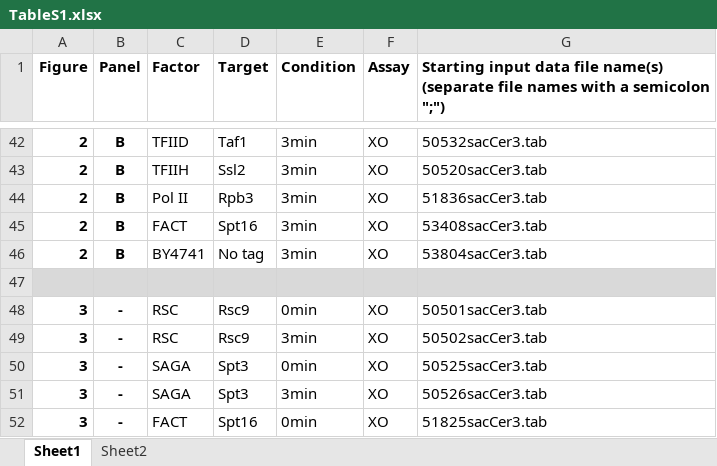
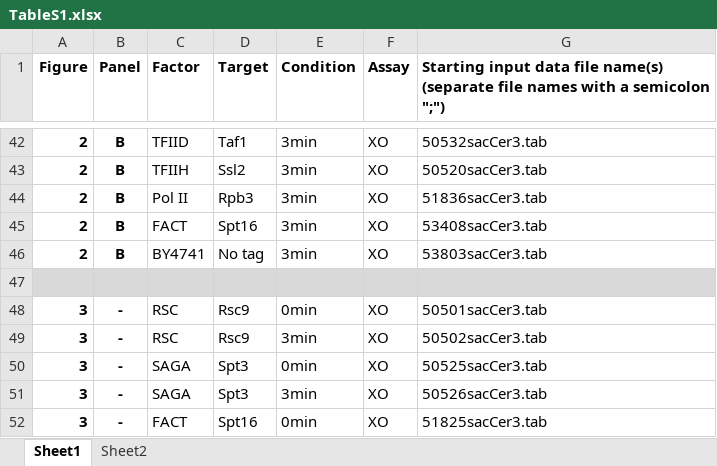
Before and after one commit to seqcode/vinayachandran_2017_figs, an Excel workbook: TableS1.xlsx, sheet Sheet1, drawn as a sheet; only a part is shown, gaps mark what is left out; values as stored, in another font and other column widths than the file's, no borders; the diff names each change by its address in the sheet, - before the commit and + after, or states it on an @@ line.

```diff
--- a/TableS1.xlsx (sheet Sheet1)
+++ b/TableS1.xlsx (sheet Sheet1)
-G46: 53804sacCer3.tab
+G46: 53803sacCer3.tab
```
Also changed, not shown: 1 other file.
